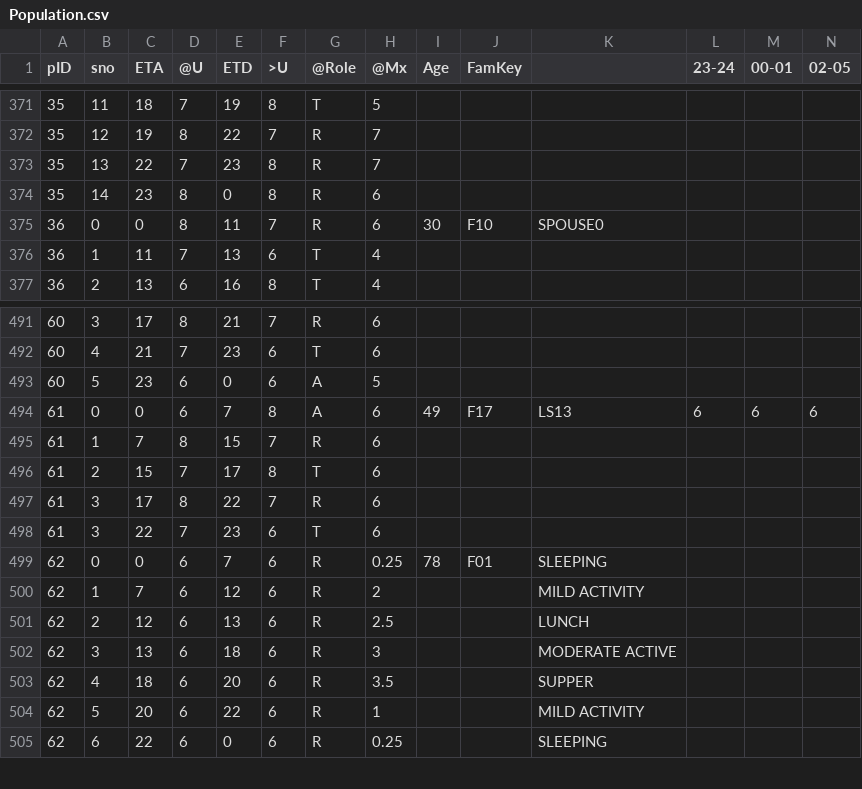
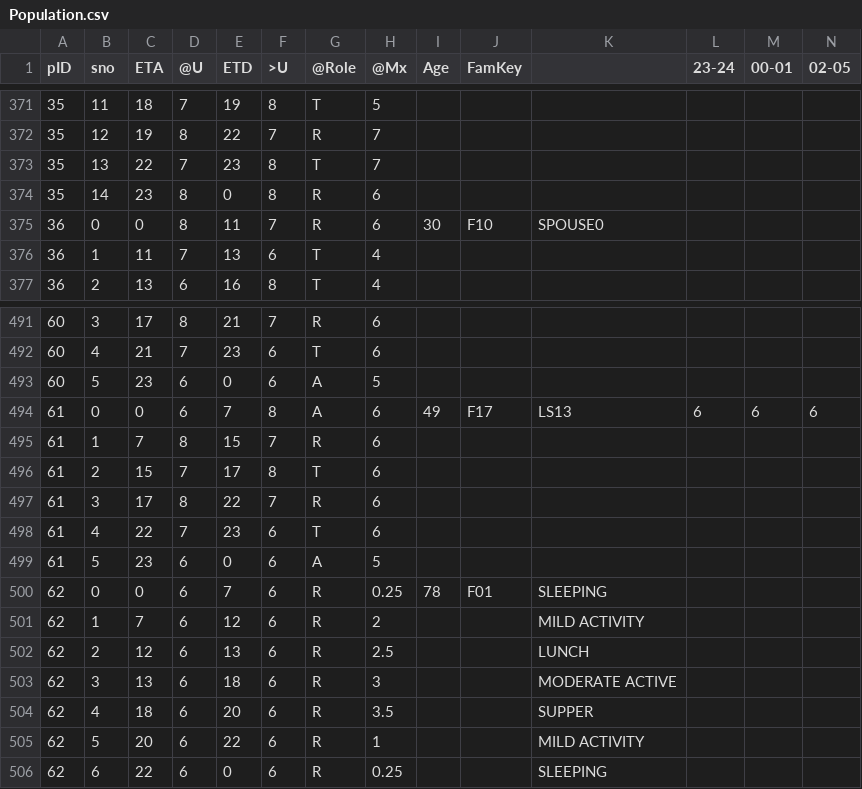
Before and after one commit to ecsendmail/MultiverseContagion, a CSV file: data/Population.csv, drawn as a sheet; only a part is shown, gaps mark what is left out; rows hold the shown columns only; the diff names each change by its address in the sheet, - before the commit and + after, or states it on an @@ line.

Commit message:
Update Population.csv
error in LS13 last 2 lines

```diff
--- a/data/Population.csv
+++ b/data/Population.csv
-G373 (@Role): R
+G373 (@Role): T
-B498 (sno): 3
+B498 (sno): 4
+row 499: 61 | 5 | 23 | 6 | 0 | 6 | A | 5
```
